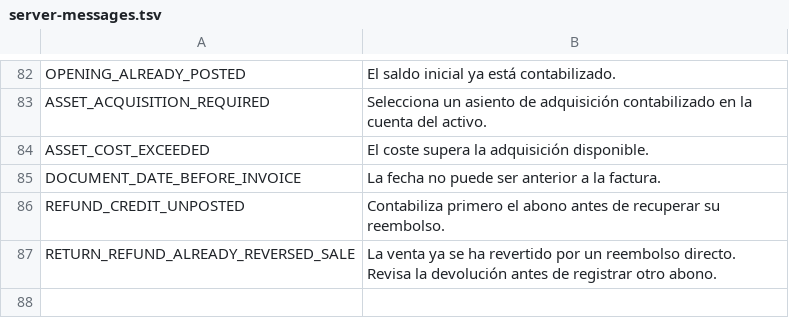
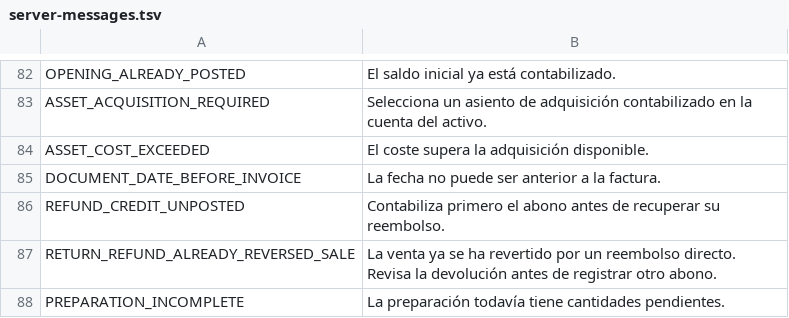
Before and after one commit to lisciandraj/Pro-manager-Gama, a TSV file: locales/server-messages.tsv, drawn as a sheet; only a part is shown, gaps mark what is left out; the diff names each change by its address in the sheet, - before the commit and + after, or states it on an @@ line.

```diff
--- a/locales/server-messages.tsv
+++ b/locales/server-messages.tsv
+row 88: PREPARATION_INCOMPLETE | La preparación todavía tiene cantidades pendientes.
```
Also changed, not shown: locales/catalog.tsv, 17 other files.
